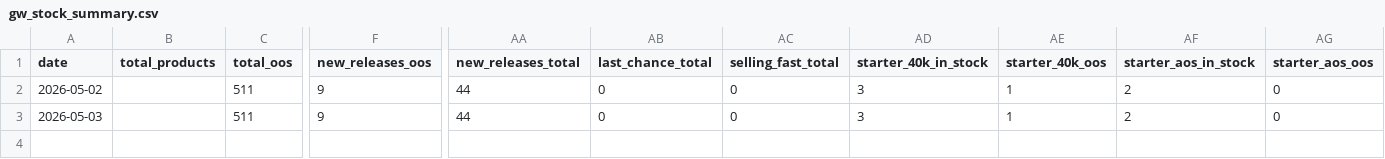
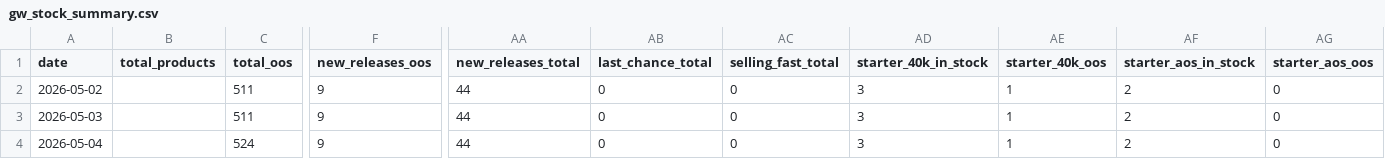
Before and after one commit to emmania1/warhammer-demand-dashboard, a CSV file: data/gw_stock_summary.csv, drawn as a sheet; only a part is shown, gaps mark what is left out; rows hold the shown columns only; the diff names each change by its address in the sheet, - before the commit and + after, or states it on an @@ line.

```diff
--- a/data/gw_stock_summary.csv
+++ b/data/gw_stock_summary.csv
+row 4: 2026-05-04 |  | 524 | 9 | 44 | 0 | 0 | 3 | 1 | 2 | 0
```
Also changed, not shown: data/element_games_stock_daily.csv, 3 other files.
